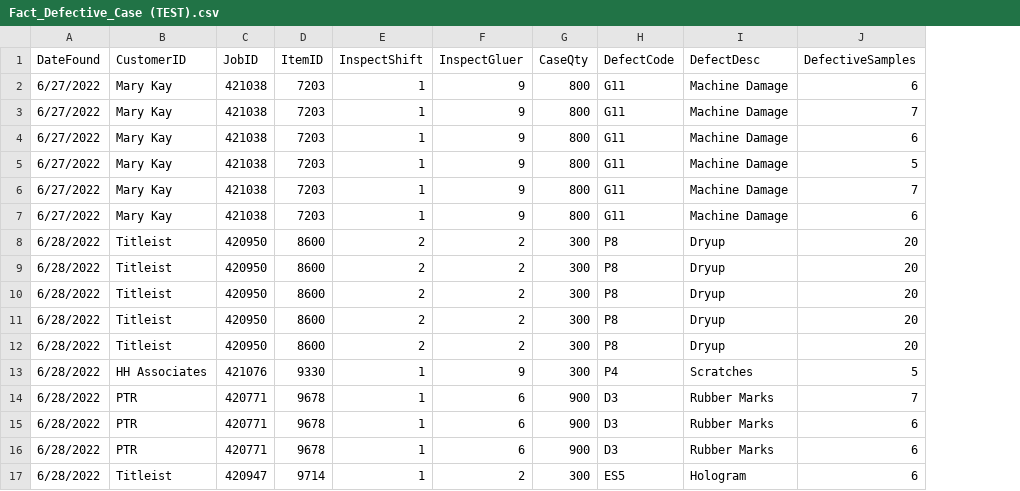
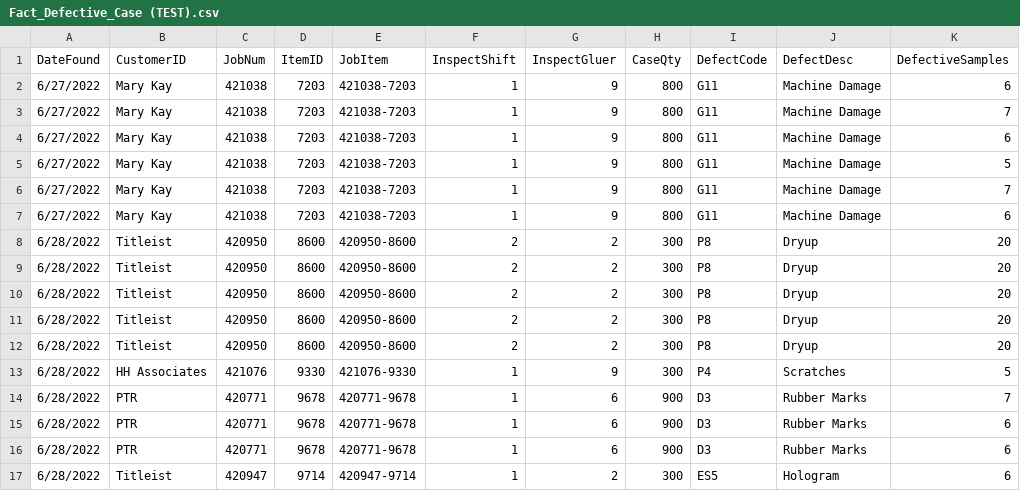
Before and after one commit to Jcohen010/dbt_test, a CSV file: DW_Construction/Fact_Defective_Case (TEST).csv, drawn as a sheet; only a part is shown; the diff names each change by its address in the sheet, - before the commit and + after, or states it on an @@ line.

```diff
--- a/DW_Construction/Fact_Defective_Case (TEST).csv
+++ b/DW_Construction/Fact_Defective_Case (TEST).csv
+column E (JobItem), rows 2-17: 421038-7203 | 421038-7203 | 421038-7203 | 421038-7203 | 421038-7203 | 421038-7203 | 420950-8600 | 420950-8600 | 420950-8600 | 420950-8600 | 420950-8600 | 421076-9330 | 420771-9678 | 420771-9678 | 420771-9678 | 420947-9714
-C1: JobID
+C1: JobNum
```
Also changed, not shown: DW_Construction/Fact_Run_Event (TEST).csv, 2 other files.
